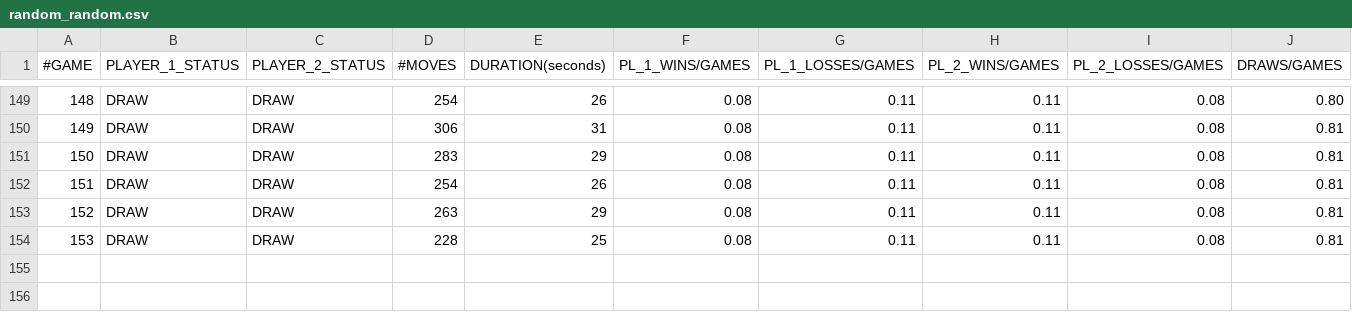
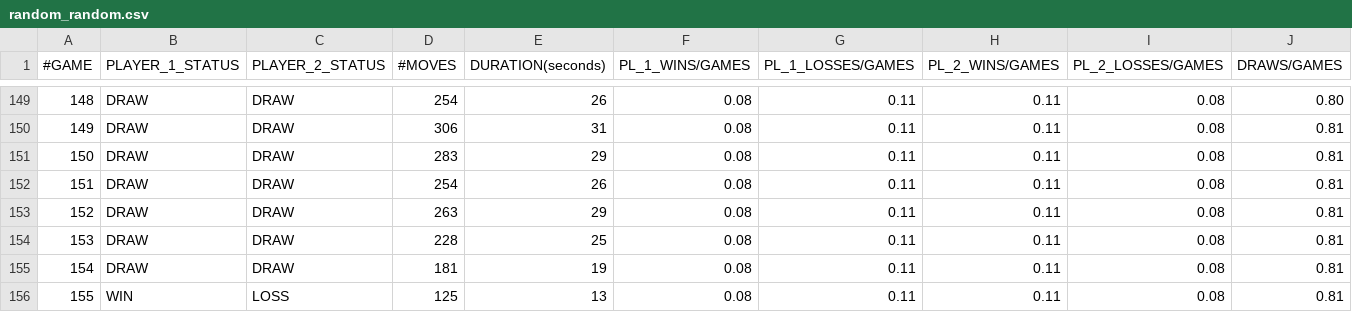
Before and after one commit to matteonaccarato/chess, a CSV file: GameData/random_random.csv, drawn as a sheet; only a part is shown, gaps mark what is left out.

Commit message:
service

```diff
--- a/GameData/random_random.csv
+++ b/GameData/random_random.csv
@@ -154 +154,3 @@
 153,DRAW,DRAW,228,25,0.08,0.11,0.11,0.08,0.81
+154,DRAW,DRAW,181,19,0.08,0.11,0.11,0.08,0.81
+155,WIN,LOSS,125,13,0.08,0.11,0.11,0.08,0.81
```
